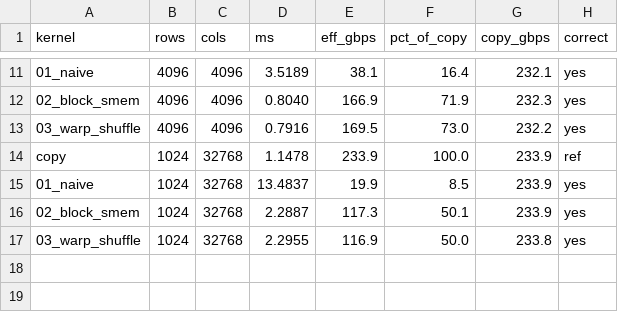
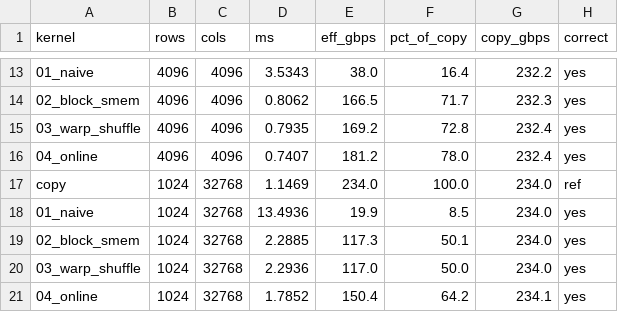
Before and after one commit to kjh-0529/cuda-hpc-portfolio, a CSV file: 02-llm-kernels/softmax/results/kaggle-t4.csv, drawn as a sheet; only a part is shown, gaps mark what is left out; addresses are those after the commit; the diff covers the shown part only; the diff names each change by its address in the sheet, - before the commit and + after, or states it on an @@ line.

```diff
--- a/02-llm-kernels/softmax/results/kaggle-t4.csv
+++ b/02-llm-kernels/softmax/results/kaggle-t4.csv
-D13 (ms): 3.5189
+D13 (ms): 3.5343
-E13 (eff_gbps): 38.1
+E13 (eff_gbps): 38.0
-G13 (copy_gbps): 232.1
+G13 (copy_gbps): 232.2
-D14 (ms): 0.8040
+D14 (ms): 0.8062
-E14 (eff_gbps): 166.9
+E14 (eff_gbps): 166.5
-F14 (pct_of_copy): 71.9
+F14 (pct_of_copy): 71.7
-D15 (ms): 0.7916
+D15 (ms): 0.7935
-E15 (eff_gbps): 169.5
+E15 (eff_gbps): 169.2
-F15 (pct_of_copy): 73.0
+F15 (pct_of_copy): 72.8
-G15 (copy_gbps): 232.2
+G15 (copy_gbps): 232.4
+row 16: 04_online | 4096 | 4096 | 0.7407 | 181.2 | 78.0 | 232.4 | yes
-D17 (ms): 1.1478
+D17 (ms): 1.1469
-E17 (eff_gbps): 233.9
+E17 (eff_gbps): 234.0
-G17:G19 (copy_gbps): 233.9
+G17:G19 (copy_gbps): 234.0
-D18 (ms): 13.4837
+D18 (ms): 13.4936
-D19 (ms): 2.2887
+D19 (ms): 2.2885
-D20 (ms): 2.2955
+D20 (ms): 2.2936
-E20 (eff_gbps): 116.9
+E20 (eff_gbps): 117.0
-G20 (copy_gbps): 233.8
+G20 (copy_gbps): 234.0
+row 21: 04_online | 1024 | 32768 | 1.7852 | 150.4 | 64.2 | 234.1 | yes
```
Also changed, not shown: 2 added rows and 30 edited cells elsewhere in this file, 1 other file.
